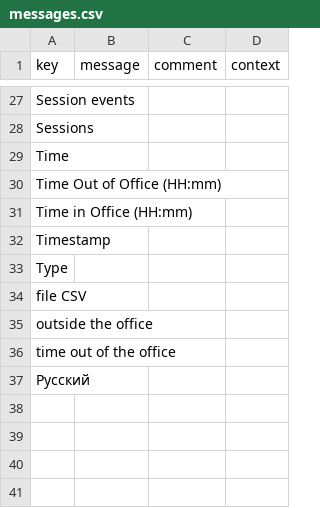
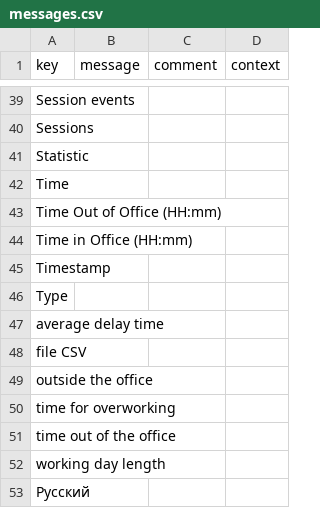
Before and after one commit to erlan2332/attendance-project, a CSV file: modules/attendance-tracker/src/main/resources/i18n/messages.csv, drawn as a sheet; only a part is shown, gaps mark what is left out; the diff covers the shown part only; the diff names each change by its address in the sheet, - before the commit and + after, or states it on an @@ line.

```diff
--- a/modules/attendance-tracker/src/main/resources/i18n/messages.csv
+++ b/modules/attendance-tracker/src/main/resources/i18n/messages.csv
+row 41: Statistic
+row 47: average delay time
+row 50: time for overworking
+row 52: working day length
```
Also changed, not shown: 12 added rows elsewhere in this file, modules/attendance-tracker/src/main/resources/i18n/messages_en.csv, modules/attendance-tracker/src/main/resources/i18n/messages_fr.csv, 38 other files.
